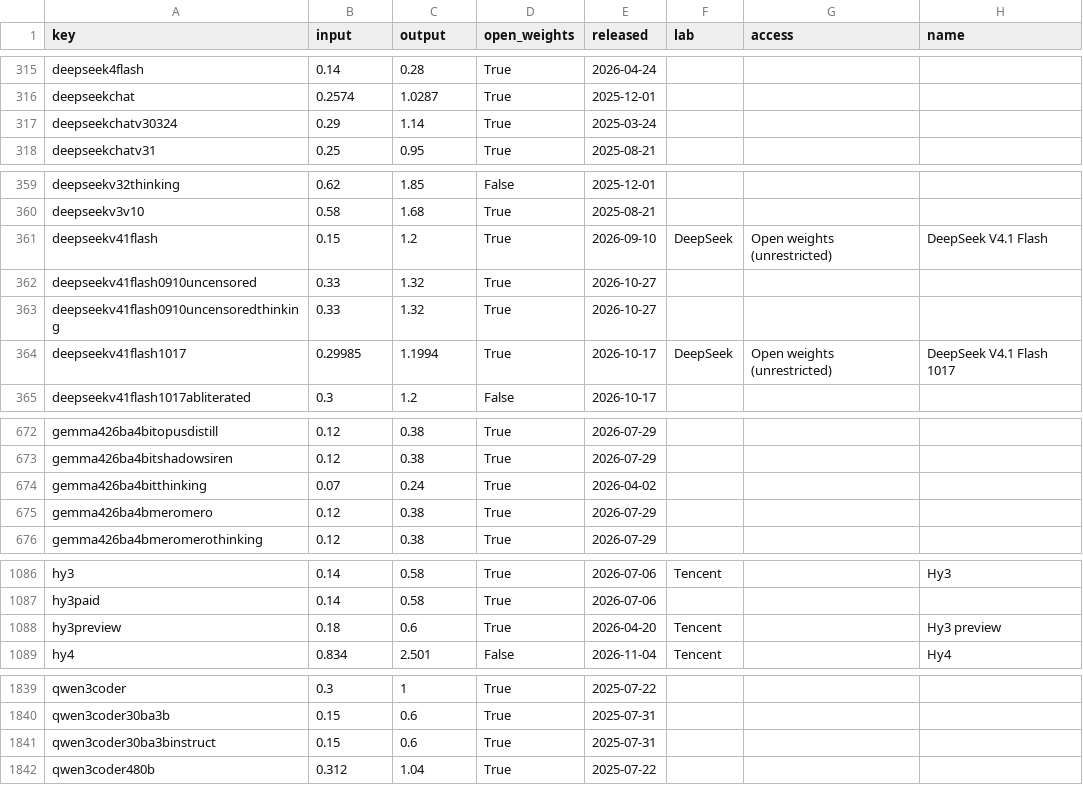
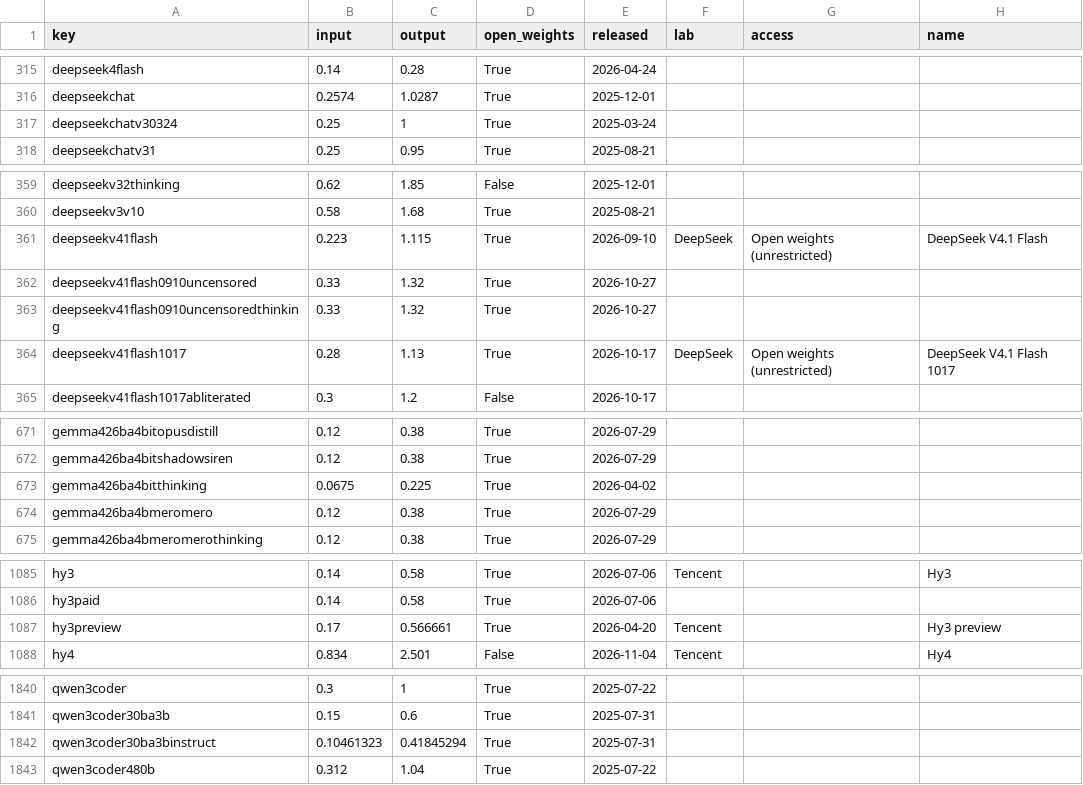
Before and after one commit to Baobababab/ai-benchmark-check, a CSV file: data/models.csv, drawn as a sheet; only a part is shown, gaps mark what is left out; the diff covers the shown part only.

```diff
--- a/data/models.csv
+++ b/data/models.csv
@@ -316,3 +316,3 @@ deepseek4flash,0.14,0.28,True,2026-04-24,,,
 deepseekchat,0.2574,1.0287,True,2025-12-01,,,
-deepseekchatv30324,0.29,1.14,True,2025-03-24,,,
+deepseekchatv30324,0.25,1,True,2025-03-24,,,
 deepseekchatv31,0.25,0.95,True,2025-08-21,,,
@@ -360,6 +360,6 @@ deepseekv32thinking,0.62,1.85,False,2025-12-01,,,
 deepseekv3v10,0.58,1.68,True,2025-08-21,,,
-deepseekv41flash,0.15,1.2,True,2026-09-10,DeepSeek,Open weights (unrestricted),DeepSeek V4.1 Flash
+deepseekv41flash,0.223,1.115,True,2026-09-10,DeepSeek,Open weights (unrestricted),DeepSeek V4.1 Flash
 deepseekv41flash0910uncensored,0.33,1.32,True,2026-10-27,,,
 deepseekv41flash0910uncensoredthinking,0.33,1.32,True,2026-10-27,,,
-deepseekv41flash1017,0.29985,1.1994,True,2026-10-17,DeepSeek,Open weights (unrestricted),DeepSeek V4.1 Flash 1017
+deepseekv41flash1017,0.28,1.13,True,2026-10-17,DeepSeek,Open weights (unrestricted),DeepSeek V4.1 Flash 1017
 deepseekv41flash1017abliterated,0.3,1.2,False,2026-10-17,,,
@@ -673,3 +672,3 @@ gemma426ba4bitopusdistill,0.12,0.38,True,2026-07-29,,,
 gemma426ba4bitshadowsiren,0.12,0.38,True,2026-07-29,,,
-gemma426ba4bitthinking,0.07,0.24,True,2026-04-02,,,
+gemma426ba4bitthinking,0.0675,0.225,True,2026-04-02,,,
 gemma426ba4bmeromero,0.12,0.38,True,2026-07-29,,,
@@ -1087,3 +1086,3 @@ hy3,0.14,0.58,True,2026-07-06,Tencent,,Hy3
 hy3paid,0.14,0.58,True,2026-07-06,,,
-hy3preview,0.18,0.6,True,2026-04-20,Tencent,,Hy3 preview
+hy3preview,0.17,0.566661,True,2026-04-20,Tencent,,Hy3 preview
 hy4,0.834,2.501,False,2026-11-04,Tencent,,Hy4
@@ -1840,3 +1841,3 @@ qwen3coder,0.3,1,True,2025-07-22,,,
 qwen3coder30ba3b,0.15,0.6,True,2025-07-31,,,
-qwen3coder30ba3binstruct,0.15,0.6,True,2025-07-31,,,
+qwen3coder30ba3binstruct,0.10461323,0.41845294,True,2025-07-31,,,
 qwen3coder480b,0.312,1.04,True,2025-07-22,,,
```
Also changed, not shown: 2 added rows, 1 removed row and 19 edited cells elsewhere in this file, data/scores.csv, 2 other files.
